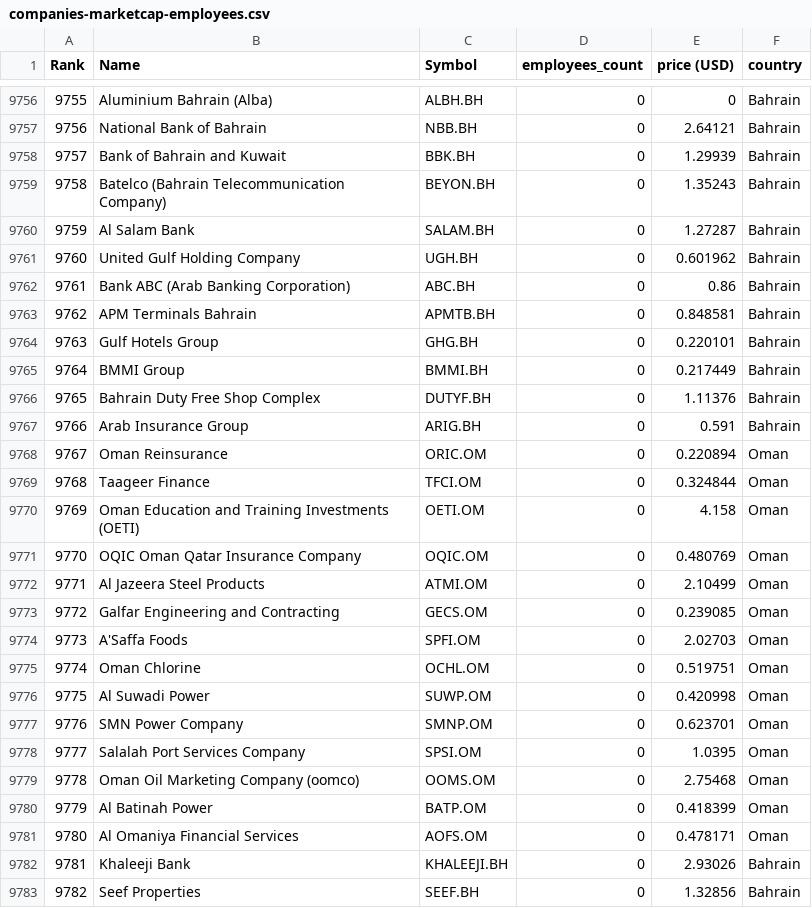
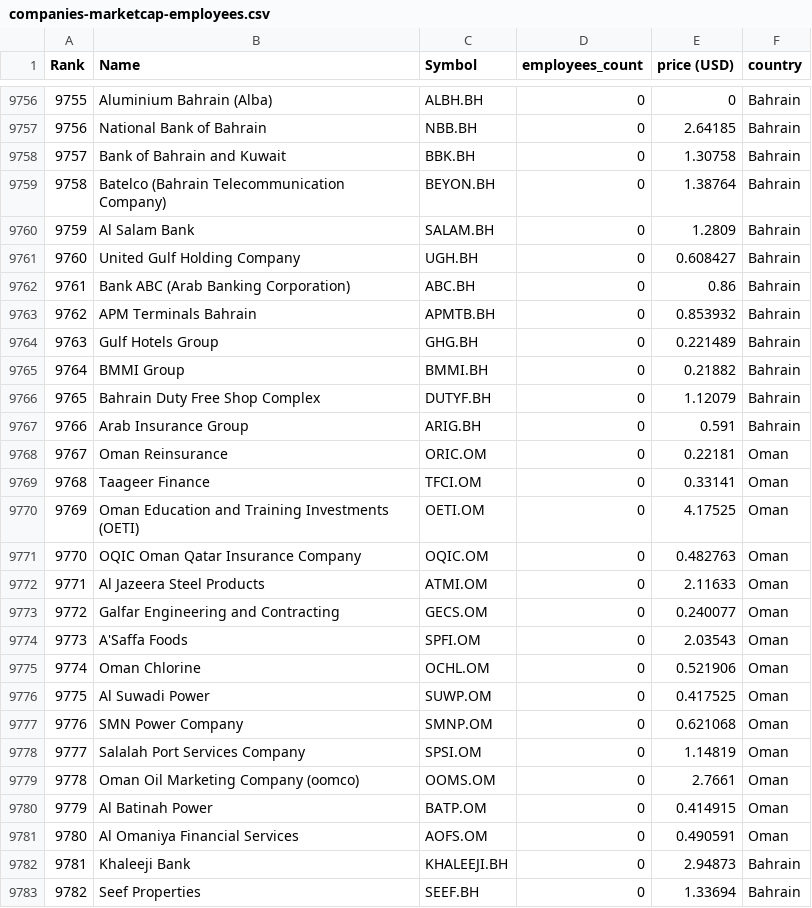
Before and after one commit to pRizz/top-revenue-per-employee, a CSV file: data/raw/2026-03-08/companies-marketcap-employees.csv, drawn as a sheet; only a part is shown, gaps mark what is left out; the diff covers the shown part only; the diff names each change by its address in the sheet, - before the commit and + after, or states it on an @@ line.

```diff
--- a/data/raw/2026-03-08/companies-marketcap-employees.csv
+++ b/data/raw/2026-03-08/companies-marketcap-employees.csv
-E9757 (price (USD)): 2.64121
+E9757 (price (USD)): 2.64185
-E9758 (price (USD)): 1.29939
+E9758 (price (USD)): 1.30758
-E9759 (price (USD)): 1.35243
+E9759 (price (USD)): 1.38764
-E9760 (price (USD)): 1.27287
+E9760 (price (USD)): 1.2809
-E9761 (price (USD)): 0.601962
+E9761 (price (USD)): 0.608427
-E9763 (price (USD)): 0.848581
+E9763 (price (USD)): 0.853932
-E9764 (price (USD)): 0.220101
+E9764 (price (USD)): 0.221489
-E9765 (price (USD)): 0.217449
+E9765 (price (USD)): 0.21882
-E9766 (price (USD)): 1.11376
+E9766 (price (USD)): 1.12079
-E9768 (price (USD)): 0.220894
+E9768 (price (USD)): 0.22181
-E9769 (price (USD)): 0.324844
+E9769 (price (USD)): 0.33141
-E9770 (price (USD)): 4.158
+E9770 (price (USD)): 4.17525
-E9771 (price (USD)): 0.480769
+E9771 (price (USD)): 0.482763
-E9772 (price (USD)): 2.10499
+E9772 (price (USD)): 2.11633
-E9773 (price (USD)): 0.239085
+E9773 (price (USD)): 0.240077
-E9774 (price (USD)): 2.02703
+E9774 (price (USD)): 2.03543
-E9775 (price (USD)): 0.519751
+E9775 (price (USD)): 0.521906
-E9776 (price (USD)): 0.420998
+E9776 (price (USD)): 0.417525
-E9777 (price (USD)): 0.623701
+E9777 (price (USD)): 0.621068
-E9778 (price (USD)): 1.0395
+E9778 (price (USD)): 1.14819
-E9779 (price (USD)): 2.75468
+E9779 (price (USD)): 2.7661
-E9780 (price (USD)): 0.418399
+E9780 (price (USD)): 0.414915
-E9781 (price (USD)): 0.478171
+E9781 (price (USD)): 0.490591
-E9782 (price (USD)): 2.93026
+E9782 (price (USD)): 2.94873
-E9783 (price (USD)): 1.32856
+E9783 (price (USD)): 1.33694
```
Also changed, not shown: 83 edited cells elsewhere in this file, data/raw/2026-03-08/companies-marketcap-ranking.csv, 25 other files.
